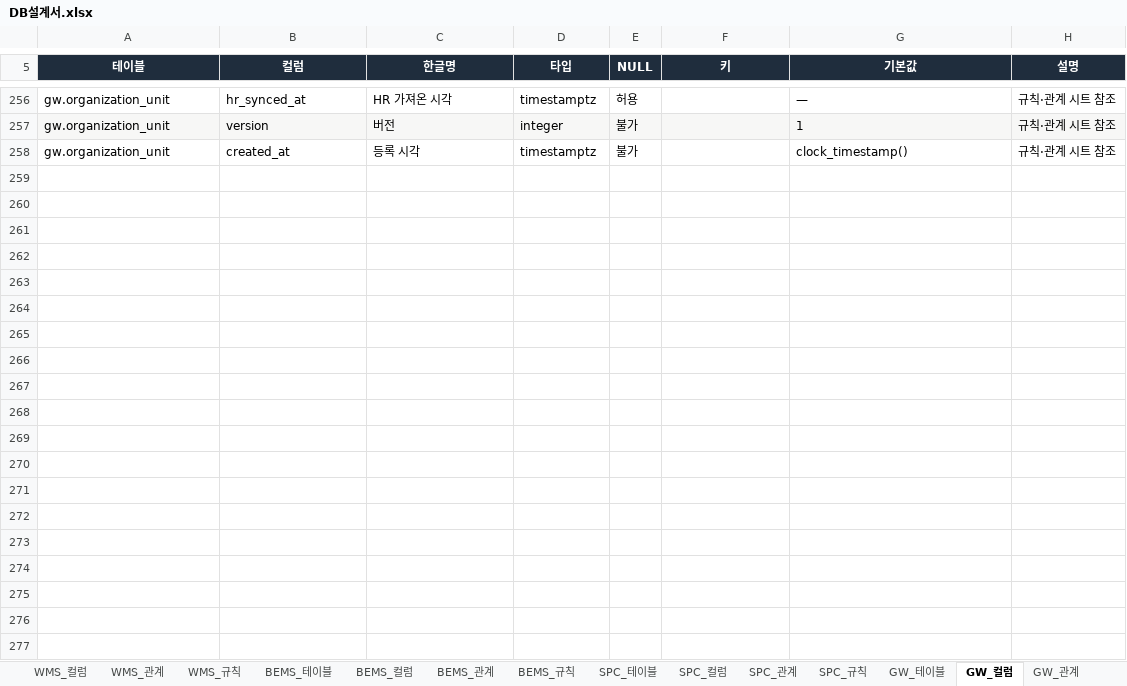
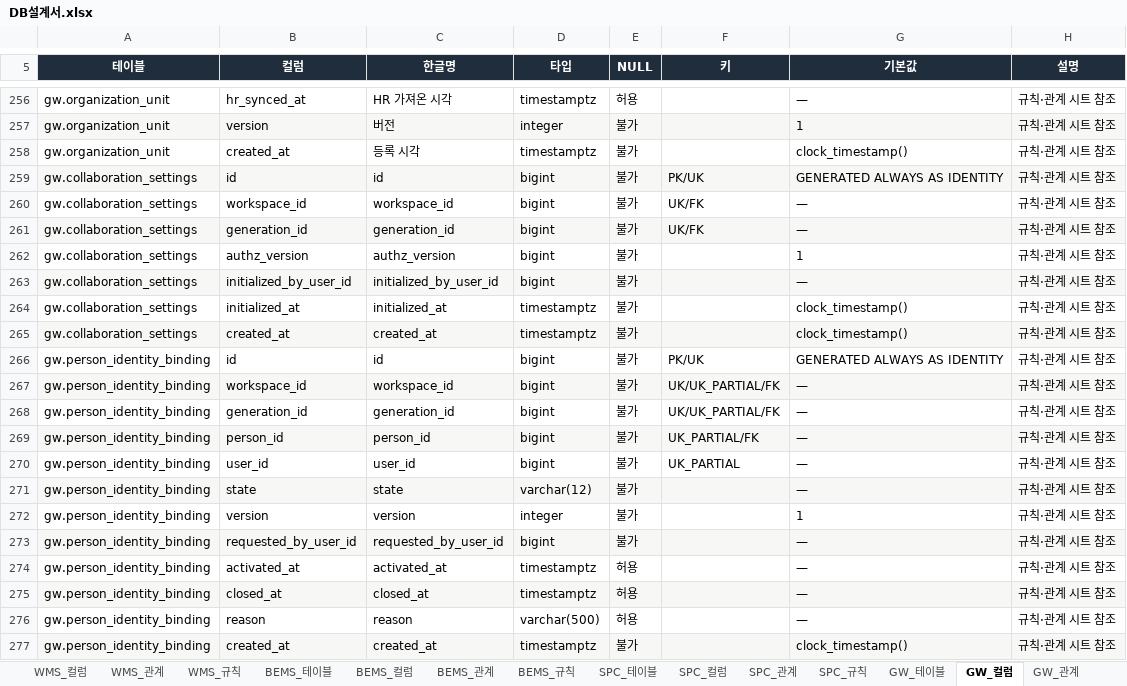
Before and after one commit to go8105/factory-studio, an Excel workbook: docs/db/DB설계서.xlsx, sheet GW_컬럼, drawn as a sheet; only a part is shown, gaps mark what is left out; values as stored, in another font and other column widths than the file's, no borders; table styles not drawn; the diff covers the shown part only; the diff names each change by its address in the sheet, - before the commit and + after, or states it on an @@ line.

Commit message:
wip(gw): add company identity schema and fail-closed authentication foundation

```diff
--- a/docs/db/DB설계서.xlsx (sheet GW_컬럼)
+++ b/docs/db/DB설계서.xlsx (sheet GW_컬럼)
+row 259: gw.collaboration_settings | id | id | bigint | 불가 | PK/UK | GENERATED ALWAYS AS IDENTITY | 규칙·관계 시트 참조
+row 260: gw.collaboration_settings | workspace_id | workspace_id | bigint | 불가 | UK/FK | — | 규칙·관계 시트 참조
+row 261: gw.collaboration_settings | generation_id | generation_id | bigint | 불가 | UK/FK | — | 규칙·관계 시트 참조
+row 262: gw.collaboration_settings | authz_version | authz_version | bigint | 불가 |  | 1 | 규칙·관계 시트 참조
+row 263: gw.collaboration_settings | initialized_by_user_id | initialized_by_user_id | bigint | 불가 |  | — | 규칙·관계 시트 참조
+row 264: gw.collaboration_settings | initialized_at | initialized_at | timestamptz | 불가 |  | clock_timestamp() | 규칙·관계 시트 참조
+row 265: gw.collaboration_settings | created_at | created_at | timestamptz | 불가 |  | clock_timestamp() | 규칙·관계 시트 참조
+row 266: gw.person_identity_binding | id | id | bigint | 불가 | PK/UK | GENERATED ALWAYS AS IDENTITY | 규칙·관계 시트 참조
+row 267: gw.person_identity_binding | workspace_id | workspace_id | bigint | 불가 | UK/UK_PARTIAL/FK | — | 규칙·관계 시트 참조
+row 268: gw.person_identity_binding | generation_id | generation_id | bigint | 불가 | UK/UK_PARTIAL/FK | — | 규칙·관계 시트 참조
+row 269: gw.person_identity_binding | person_id | person_id | bigint | 불가 | UK_PARTIAL/FK | — | 규칙·관계 시트 참조
+row 270: gw.person_identity_binding | user_id | user_id | bigint | 불가 | UK_PARTIAL | — | 규칙·관계 시트 참조
+row 271: gw.person_identity_binding | state | state | varchar(12) | 불가 |  | — | 규칙·관계 시트 참조
+row 272: gw.person_identity_binding | version | version | integer | 불가 |  | 1 | 규칙·관계 시트 참조
+row 273: gw.person_identity_binding | requested_by_user_id | requested_by_user_id | bigint | 불가 |  | — | 규칙·관계 시트 참조
+row 274: gw.person_identity_binding | activated_at | activated_at | timestamptz | 허용 |  | — | 규칙·관계 시트 참조
+row 275: gw.person_identity_binding | closed_at | closed_at | timestamptz | 허용 |  | — | 규칙·관계 시트 참조
+row 276: gw.person_identity_binding | reason | reason | varchar(500) | 허용 |  | — | 규칙·관계 시트 참조
+row 277: gw.person_identity_binding | created_at | created_at | timestamptz | 불가 |  | clock_timestamp() | 규칙·관계 시트 참조
```
Also changed, not shown: 30 added rows and 1 edited cell elsewhere in this sheet, sheet GW_규칙, sheet GW_관계, sheet 00_전체관계, sheet GW_테이블, sheet 00_목차, sheet 00_변경이력, 44 more sheets, docs/db/DB설계서_목표.xlsx, 33 other files.
